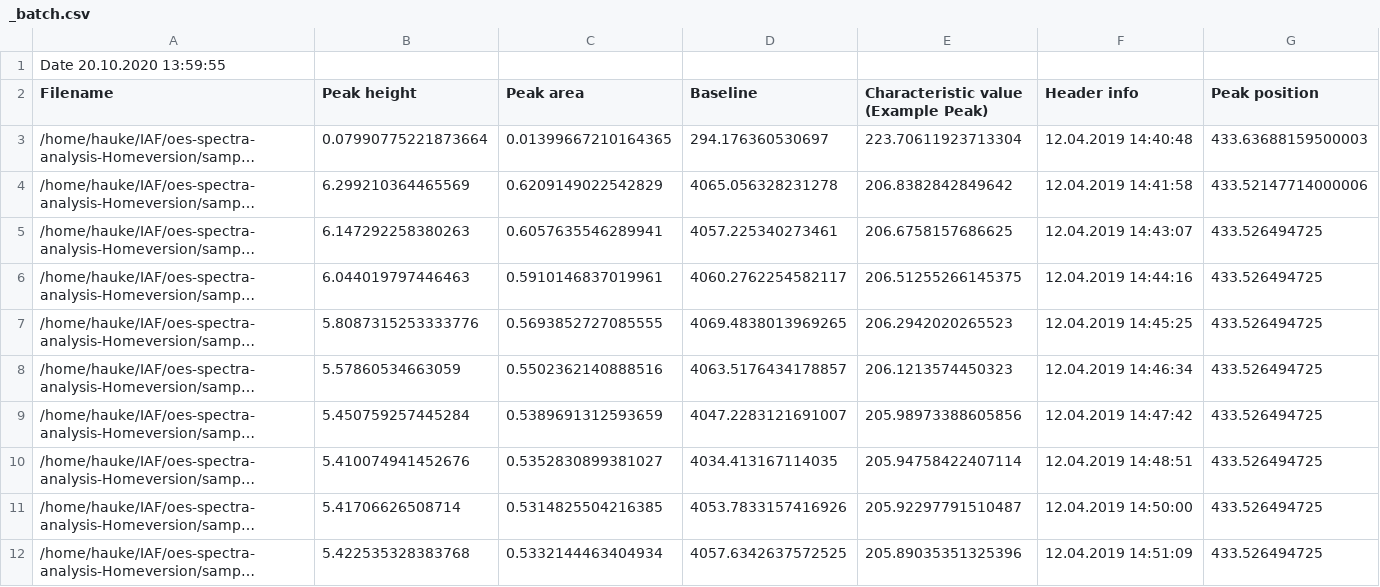
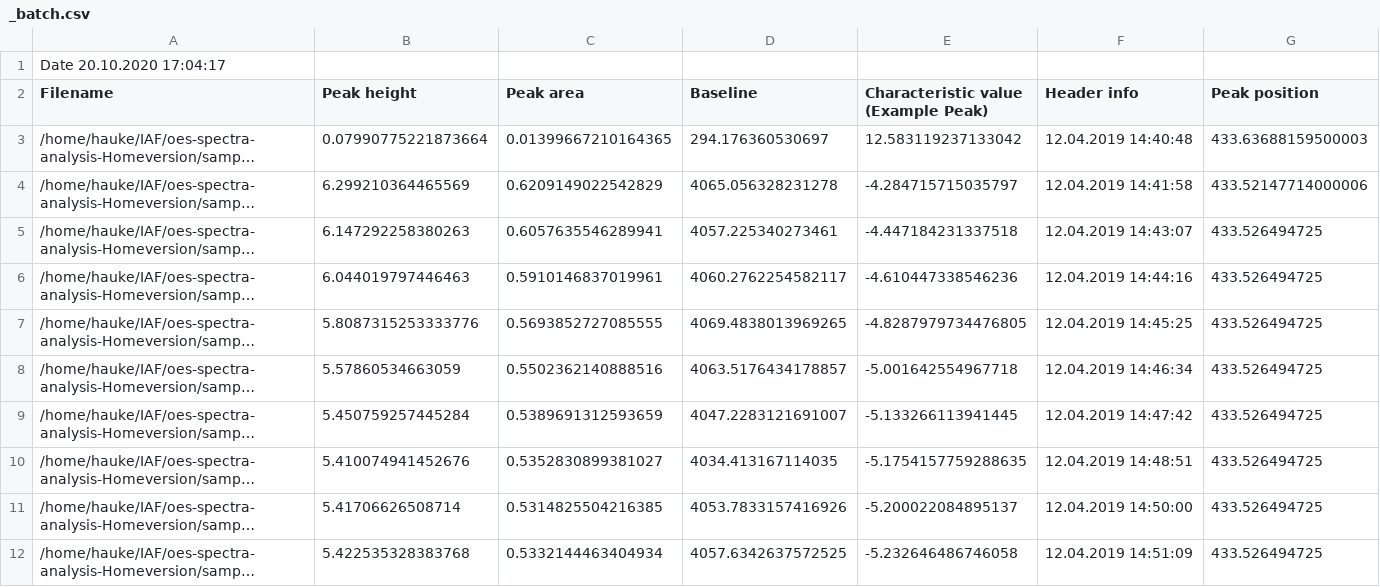
Before and after one commit to knipe1/oes-spa, a CSV file: sample files/_batch.csv, drawn as a sheet; long unchanged cells end in …; the diff names each change by its address in the sheet, - before the commit and + after, or states it on an @@ line.

```diff
--- a/sample files/_batch.csv
+++ b/sample files/_batch.csv
-A1 (Filename): Date 20.10.2020 13:59:55
+A1 (Filename): Date 20.10.2020 17:04:17
-E3: 223.70611923713304
+E3: 12.583119237133042
-E4: 206.8382842849642
+E4: -4.284715715035797
-E5: 206.6758157686625
+E5: -4.447184231337518
-E6: 206.51255266145375
+E6: -4.610447338546236
-E7: 206.2942020265523
+E7: -4.8287979734476805
-E8: 206.1213574450323
+E8: -5.001642554967718
-E9: 205.98973388605856
+E9: -5.133266113941445
-E10: 205.94758422407114
+E10: -5.1754157759288635
-E11: 205.92297791510487
+E11: -5.200022084895137
-E12: 205.89035351325396
+E12: -5.232646486746058
```
Also changed, not shown: 6 other files.
